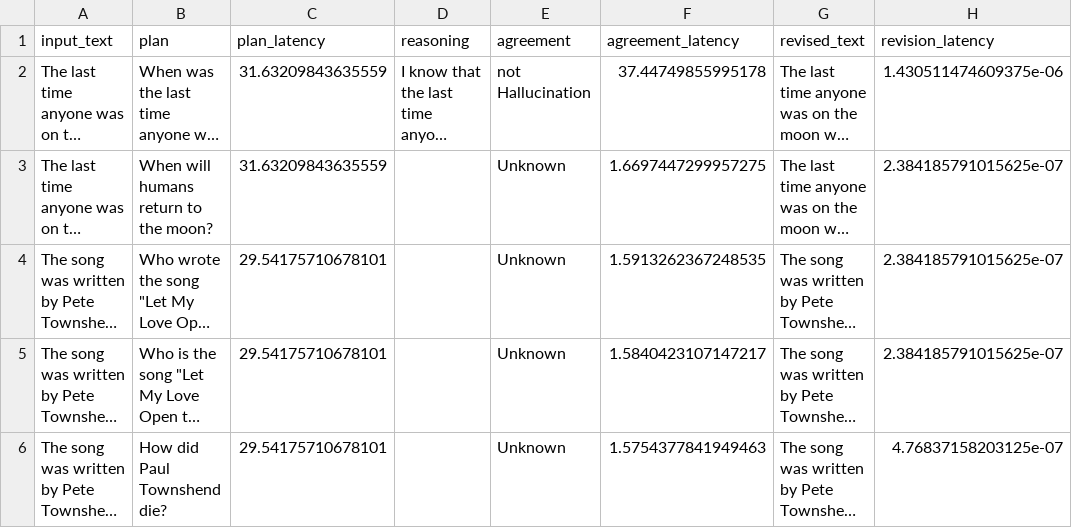
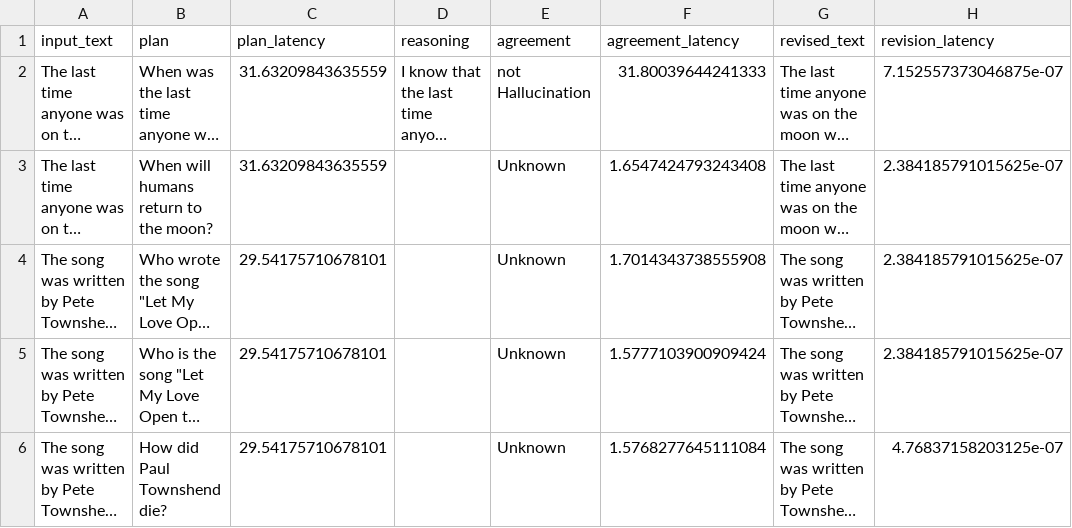
Before and after one commit to jhyun13/Hallucination, a CSV file: COVE/outputs/nq_revision.csv, drawn as a sheet; long unchanged cells end in …; the diff names each change by its address in the sheet, - before the commit and + after, or states it on an @@ line.

```diff
--- a/COVE/outputs/nq_revision.csv
+++ b/COVE/outputs/nq_revision.csv
-F2 (agreement_latency): 37.44749855995178
+F2 (agreement_latency): 31.80039644241333
-H2 (revision_latency): 1.430511474609375e-06
+H2 (revision_latency): 7.152557373046875e-07
-F3 (agreement_latency): 1.6697447299957275
+F3 (agreement_latency): 1.6547424793243408
-F4 (agreement_latency): 1.5913262367248535
+F4 (agreement_latency): 1.7014343738555908
-F5 (agreement_latency): 1.5840423107147217
+F5 (agreement_latency): 1.5777103900909424
-F6 (agreement_latency): 1.5754377841949463
+F6 (agreement_latency): 1.5768277645111084
```
Also changed, not shown: COVE/outputs/nq_execute_verification.csv, COVE/outputs/nq_finish.csv, 1 other file.
